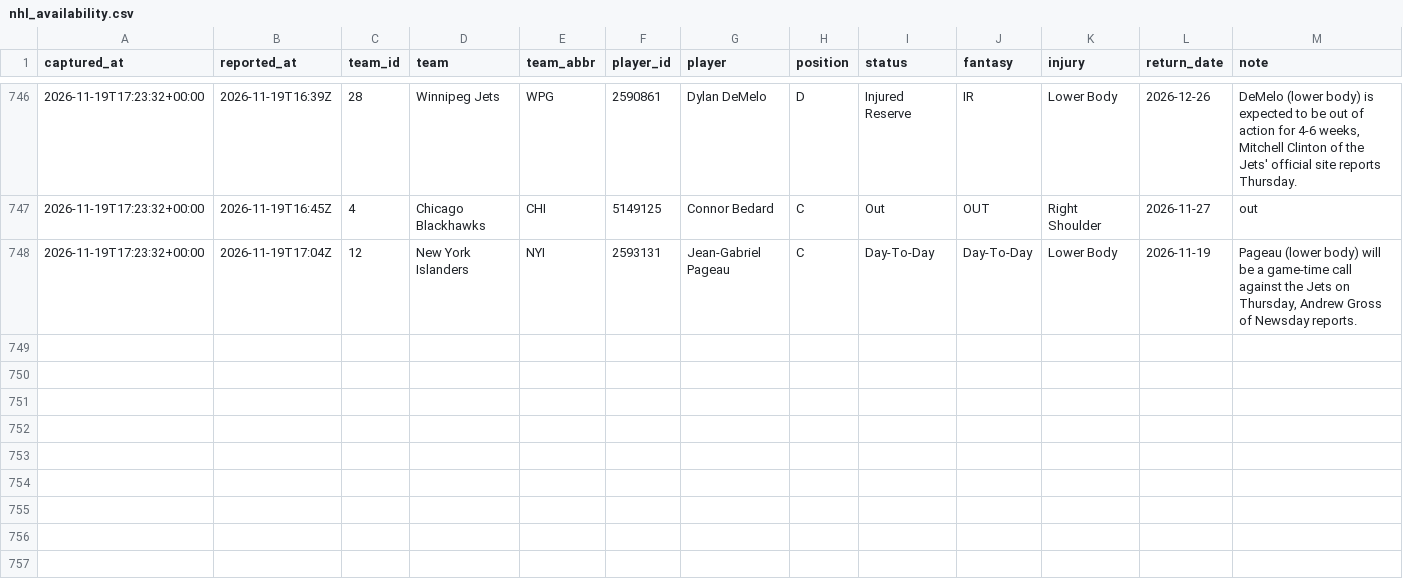
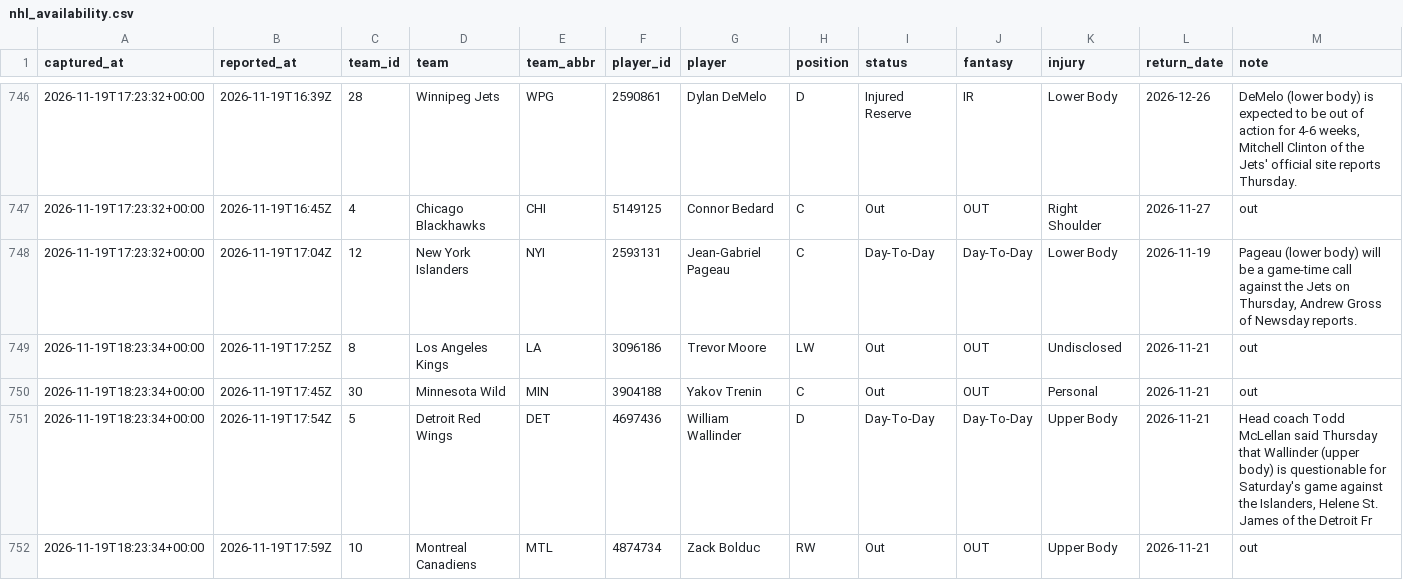
Before and after one commit to EdgeCash/Atlas, a CSV file: tracking/nhl_availability.csv, drawn as a sheet; only a part is shown, gaps mark what is left out.

```diff
--- a/tracking/nhl_availability.csv
+++ b/tracking/nhl_availability.csv
@@ -748 +748,5 @@ captured_at,reported_at,team_id,team,team_abbr,player_id,player,position,status,
 2026-11-19T17:23:32+00:00,2026-11-19T17:04Z,12,New York Islanders,NYI,2593131,Jean-Gabriel Pageau,C,Day-To-Day,Day-To-Day,Lower Body,2026-11-19,"Pageau (lower body) will be a game-time call against the Jets on Thursday, Andrew Gross of Newsday reports."
+2026-11-19T18:23:34+00:00,2026-11-19T17:25Z,8,Los Angeles Kings,LA,3096186,Trevor Moore,LW,Out,OUT,Undisclosed,2026-11-21,out
+2026-11-19T18:23:34+00:00,2026-11-19T17:45Z,30,Minnesota Wild,MIN,3904188,Yakov Trenin,C,Out,OUT,Personal,2026-11-21,out
+2026-11-19T18:23:34+00:00,2026-11-19T17:54Z,5,Detroit Red Wings,DET,4697436,William Wallinder,D,Day-To-Day,Day-To-Day,Upper Body,2026-11-21,"Head coach Todd McLellan said Thursday that Wallinder (upper body) is questionable for Saturday's game against the Islanders, Helene St. James of the Detroit Fr"
+2026-11-19T18:23:34+00:00,2026-11-19T17:59Z,10,Montreal Canadiens,MTL,4874734,Zack Bolduc,RW,Out,OUT,Upper Body,2026-11-21,out
```
Also changed, not shown: tracking/card_grades.csv, tracking/games.csv, 13 other files.
